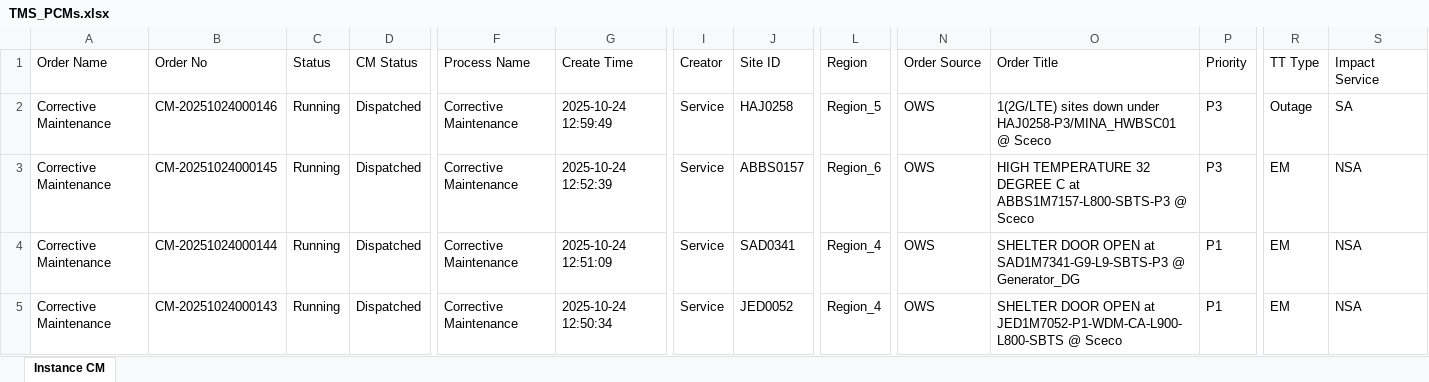
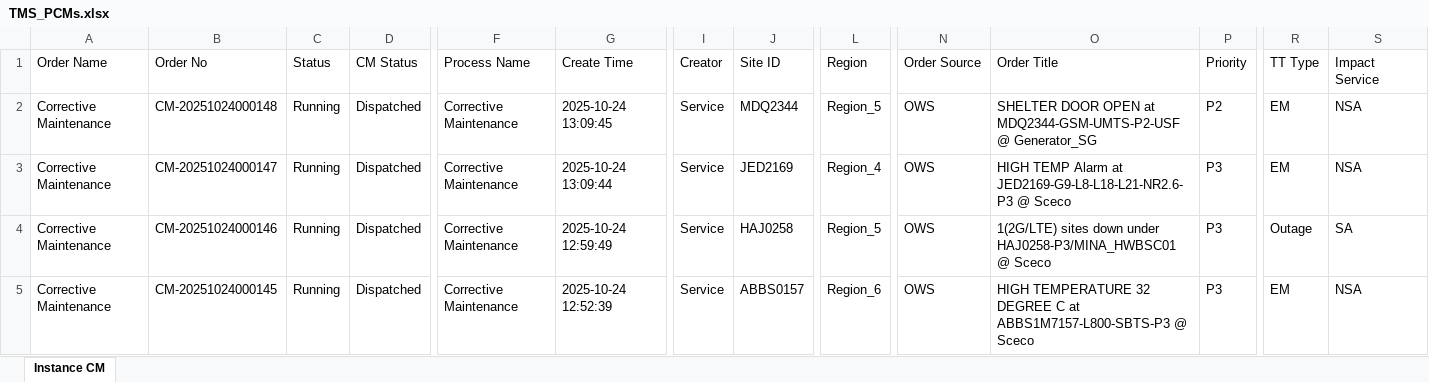
Before and after one commit to decosaro/tms_running, an Excel workbook: TMS_PCMs.xlsx, sheet Instance CM, drawn as a sheet; only a part is shown, gaps mark what is left out; the shorter side is filled out with more unchanged rows; values as stored, in another font and other column widths than the file's, no borders; rows hold the shown columns only; the diff names each change by its address in the sheet, - before the commit and + after, or states it on an @@ line.

Commit message:
Updated TMS_PCMs.xlsx from OneDrive

```diff
--- a/TMS_PCMs.xlsx (sheet Instance CM)
+++ b/TMS_PCMs.xlsx (sheet Instance CM)
+row 2: Corrective Maintenance | CM-20251024000148 | Running | Dispatched | Corrective Maintenance | 2025-10-24 13:09:45 | Service | MDQ2344 | Region_5 | OWS | SHELTER DOOR OPEN at MDQ2344-GSM-UMTS-P2-USF @ Generator_SG | P2 | EM | NSA
+row 3: Corrective Maintenance | CM-20251024000147 | Running | Dispatched | Corrective Maintenance | 2025-10-24 13:09:44 | Service | JED2169 | Region_4 | OWS | HIGH TEMP Alarm at JED2169-G9-L8-L18-L21-NR2.6-P3 @ Sceco | P3 | EM | NSA
```
